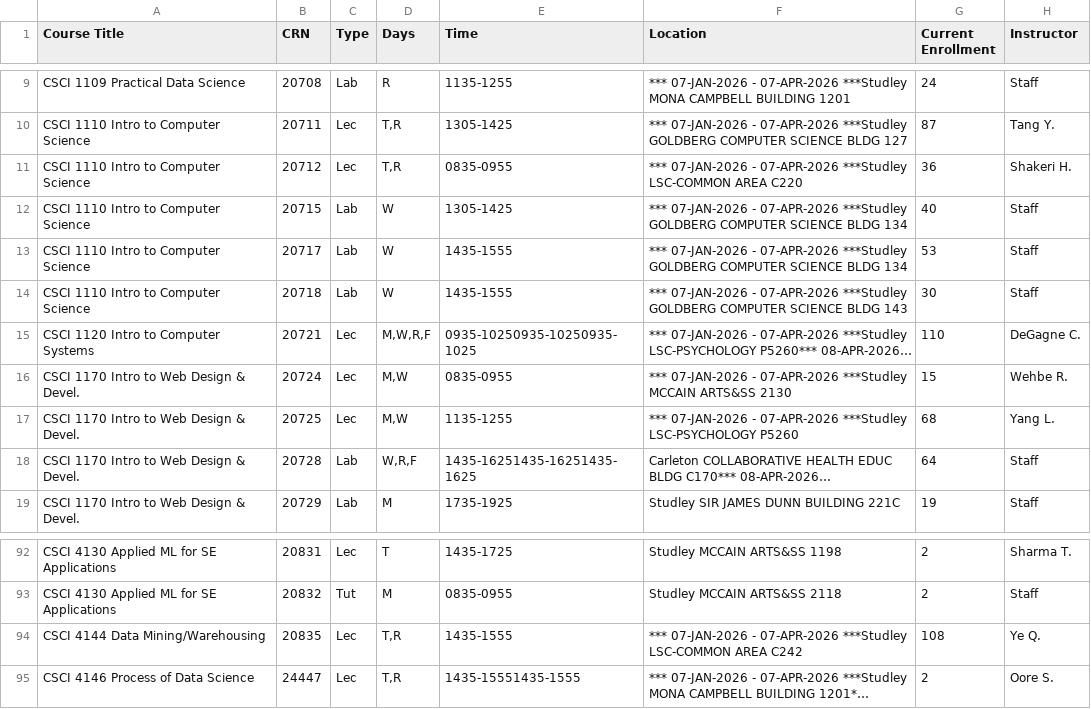
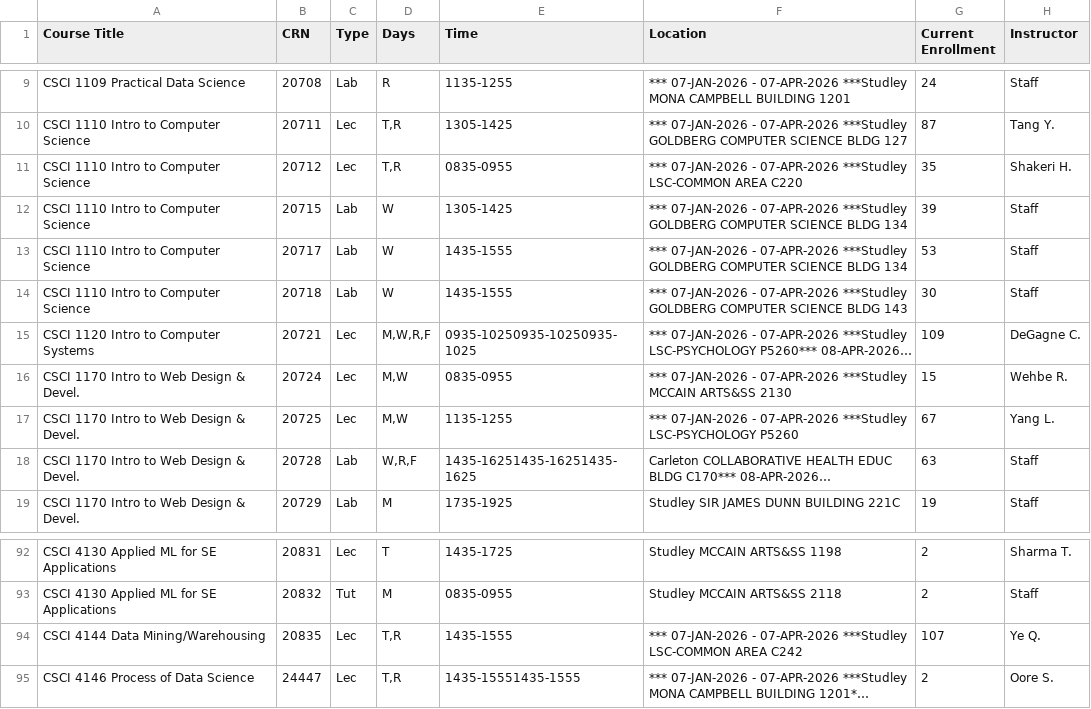
Before and after one commit to SarahKilford/csci-schedule-dashboard, a CSV file: data/CSCI_full_schedule.csv, drawn as a sheet; only a part is shown, gaps mark what is left out; long unchanged cells end in …; the diff names each change by its address in the sheet, - before the commit and + after, or states it on an @@ line.

```diff
--- a/data/CSCI_full_schedule.csv
+++ b/data/CSCI_full_schedule.csv
-G11 (Current Enrollment): 36
+G11 (Current Enrollment): 35
-G12 (Current Enrollment): 40
+G12 (Current Enrollment): 39
-G15 (Current Enrollment): 110
+G15 (Current Enrollment): 109
-G17 (Current Enrollment): 68
+G17 (Current Enrollment): 67
-G18 (Current Enrollment): 64
+G18 (Current Enrollment): 63
-G94 (Current Enrollment): 108
+G94 (Current Enrollment): 107
```
